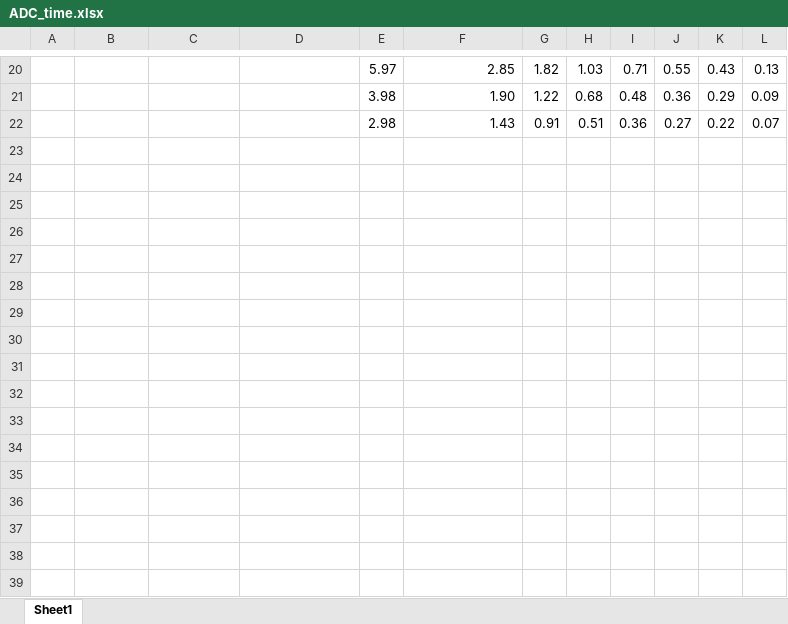
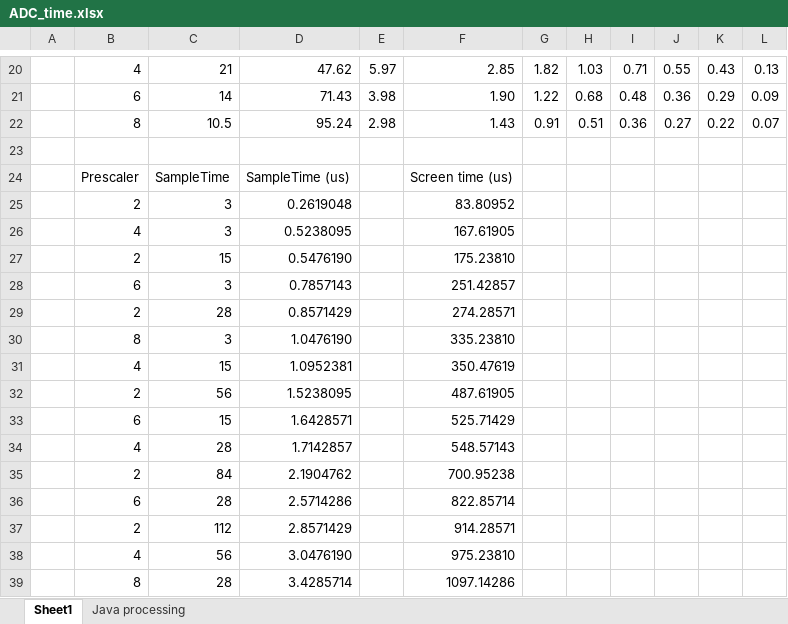
Before and after one commit to Utyff/FSMC, an Excel workbook: ADC_time.xlsx, sheet Sheet1, drawn as a sheet; only a part is shown, gaps mark what is left out; values as stored, in another font and other column widths than the file's, no borders; charts and pictures not drawn; the diff covers the shown part only; the diff names each change by its address in the sheet, - before the commit and + after, or states it on an @@ line.

Commit message:
Time step

```diff
--- a/ADC_time.xlsx (sheet Sheet1)
+++ b/ADC_time.xlsx (sheet Sheet1)
+sheet tab: Java processing
-B20: (empty)
+B20: 4
-C20: (empty)
+C20: 21
-D20: (empty)
+D20: 47.62
-B21: (empty)
+B21: 6
-C21: (empty)
+C21: 14
-D21: (empty)
+D21: 71.43
-B22: (empty)
+B22: 8
-C22: (empty)
+C22: 10.5
-D22: (empty)
+D22: 95.24
+row 23: (empty)
+row 24:  | Prescaler | SampleTime | SampleTime (us) |  | Screen time (us)
+row 25:  | 2 | 3 | 0.2619048 |  | 83.80952
+row 26:  | 4 | 3 | 0.5238095 |  | 167.61905
+row 27:  | 2 | 15 | 0.5476190 |  | 175.23810
+row 28:  | 6 | 3 | 0.7857143 |  | 251.42857
+row 29:  | 2 | 28 | 0.8571429 |  | 274.28571
+row 30:  | 8 | 3 | 1.0476190 |  | 335.23810
+row 31:  | 4 | 15 | 1.0952381 |  | 350.47619
+row 32:  | 2 | 56 | 1.5238095 |  | 487.61905
+row 33:  | 6 | 15 | 1.6428571 |  | 525.71429
+row 34:  | 4 | 28 | 1.7142857 |  | 548.57143
+row 35:  | 2 | 84 | 2.1904762 |  | 700.95238
+row 36:  | 6 | 28 | 2.5714286 |  | 822.85714
+row 37:  | 2 | 112 | 2.8571429 |  | 914.28571
+row 38:  | 4 | 56 | 3.0476190 |  | 975.23810
+row 39:  | 8 | 28 | 3.4285714 |  | 1097.14286
```
Also changed, not shown: 22 added rows, 6 removed rows, 16 edited cells and cell formats elsewhere in this sheet, formulas that keep their value, charts or pictures, 4 other files.
